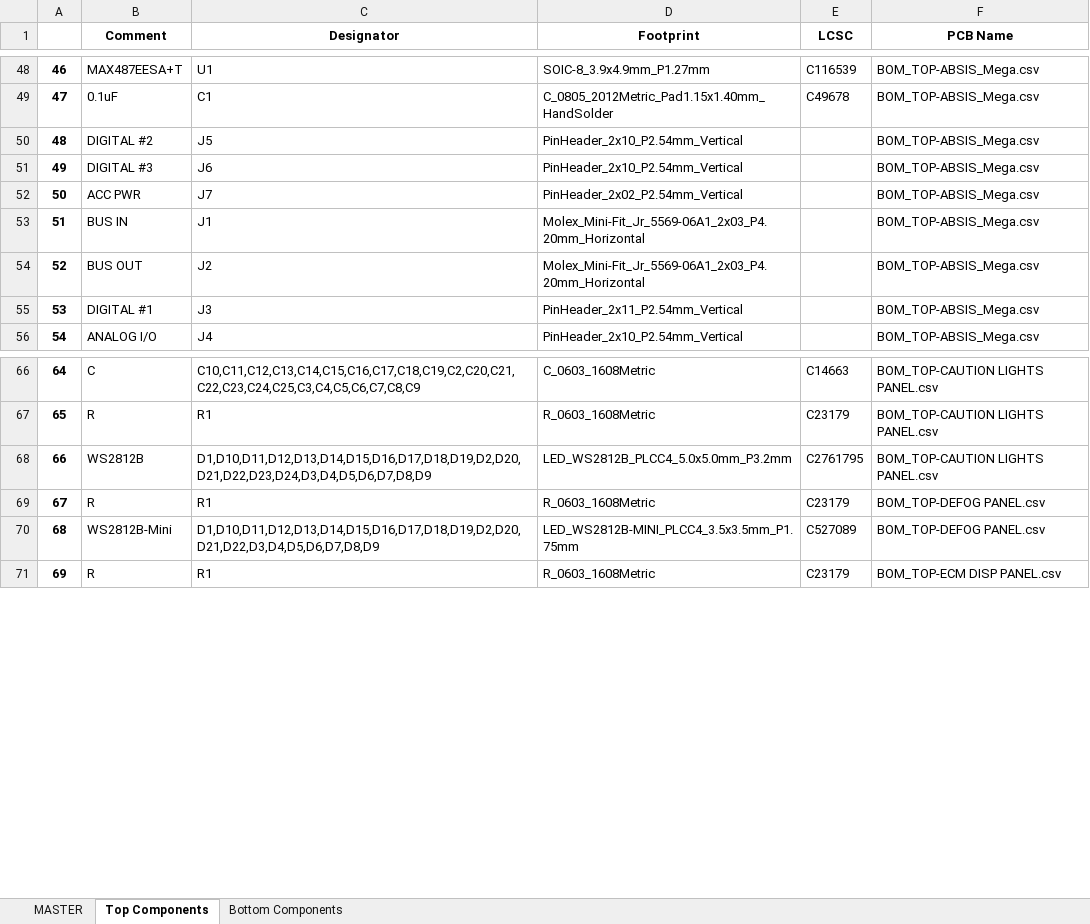
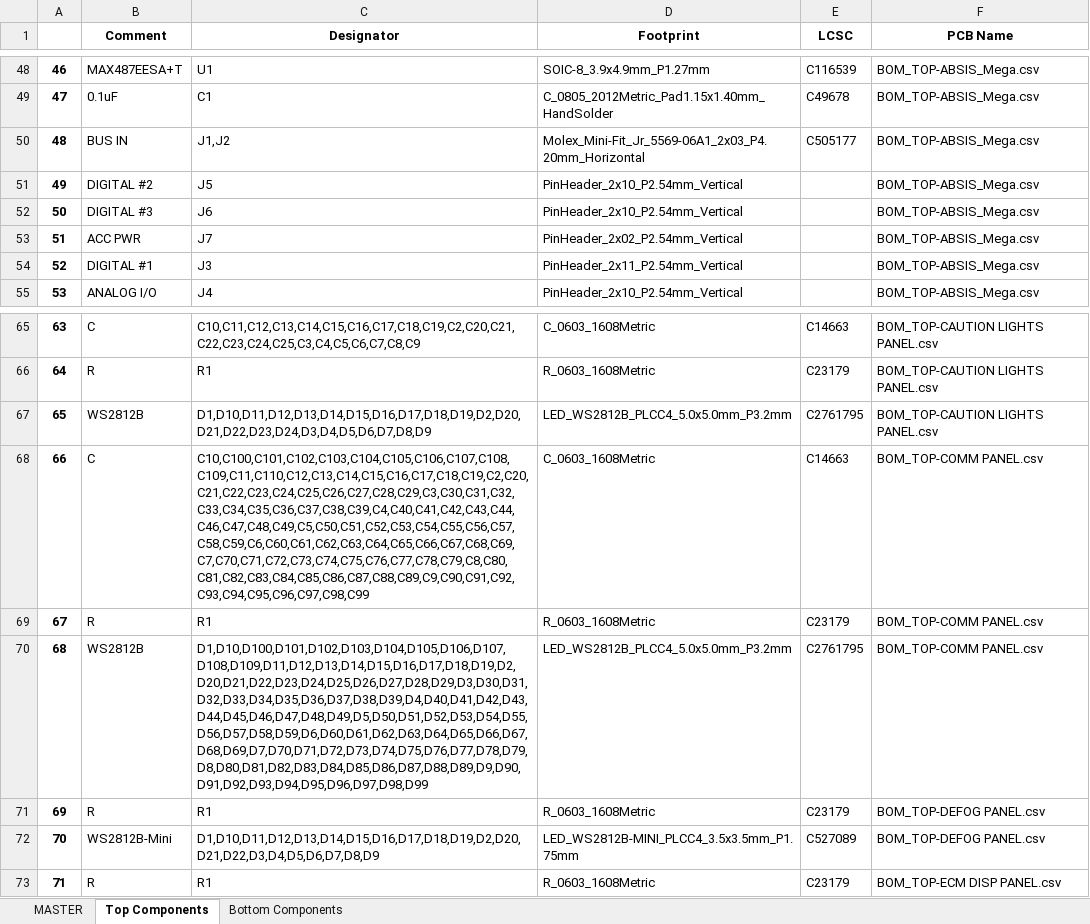
Before and after one commit to Exprezz0/F-18C_Simulator, an Excel workbook: ECAD/PCBs/OpenHornet PCB Master BOM.xlsx, sheet Top Components, drawn as a sheet; only a part is shown, gaps mark what is left out; values as stored, in another font and other column widths than the file's, no borders; removed rows and columns are numbered as before the commit, all else as after; the diff names each change by its address in the sheet, - before the commit and + after, or states it on an @@ line.

```diff
--- a/ECAD/PCBs/OpenHornet PCB Master BOM.xlsx (sheet Top Components)
+++ b/ECAD/PCBs/OpenHornet PCB Master BOM.xlsx (sheet Top Components)
+row 50: 48 | BUS IN | J1,J2 | Molex_Mini-Fit_Jr_5569-06A1_2x03_P4.20mm_Horizontal | C505177 | BOM_TOP-ABSIS_Mega.csv
@@ column A renumbered from row 51 down @@
-row 53: 51 | BUS IN | J1 | Molex_Mini-Fit_Jr_5569-06A1_2x03_P4.20mm_Horizontal |  | BOM_TOP-ABSIS_Mega.csv
-row 54: 52 | BUS OUT | J2 | Molex_Mini-Fit_Jr_5569-06A1_2x03_P4.20mm_Horizontal |  | BOM_TOP-ABSIS_Mega.csv
+row 68: 66 | C | C10,C100,C101,C102,C103,C104,C105,C106,C107,C108,C109,C11,C110,C12,C13,C14,C15,C16,C17,C18,C19,C2,C20,C21,C22,C23,C24,C25,C26,C27,C28,C29,C3,C30,C31,C32,C33,C34,C35,C36,C37,C38,C39,C4,C40,C41,C42,C43,C44,C46,C47,C48,C49,C5,C50,C51,C52,C53,C54,C55,C56,C57,C58,C59,C6,C60,C61,C62,C63,C64,C65,C66,C67,C68,C69,C7,C70,C71,C72,C73,C74,C75,C76,C77,C78,C79,C8,C80,C81,C82,C83,C84,C85,C86,C87,C88,C89,C9,C90,C91,C92,C93,C94,C95,C96,C97,C98,C99 | C_0603_1608Metric | C14663 | BOM_TOP-COMM PANEL.csv
+row 69: 67 | R | R1 | R_0603_1608Metric | C23179 | BOM_TOP-COMM PANEL.csv
+row 70: 68 | WS2812B | D1,D10,D100,D101,D102,D103,D104,D105,D106,D107,D108,D109,D11,D12,D13,D14,D15,D16,D17,D18,D19,D2,D20,D21,D22,D23,D24,D25,D26,D27,D28,D29,D3,D30,D31,D32,D33,D34,D35,D36,D37,D38,D39,D4,D40,D41,D42,D43,D44,D45,D46,D47,D48,D49,D5,D50,D51,D52,D53,D54,D55,D56,D57,D58,D59,D6,D60,D61,D62,D63,D64,D65,D66,D67,D68,D69,D7,D70,D71,D72,D73,D74,D75,D76,D77,D78,D79,D8,D80,D81,D82,D83,D84,D85,D86,D87,D88,D89,D9,D90,D91,D92,D93,D94,D95,D96,D97,D98,D99 | LED_WS2812B_PLCC4_5.0x5.0mm_P3.2mm | C2761795 | BOM_TOP-COMM PANEL.csv
```
Also changed, not shown: sheet Bottom Components, sheet MASTER, 17 other files.
